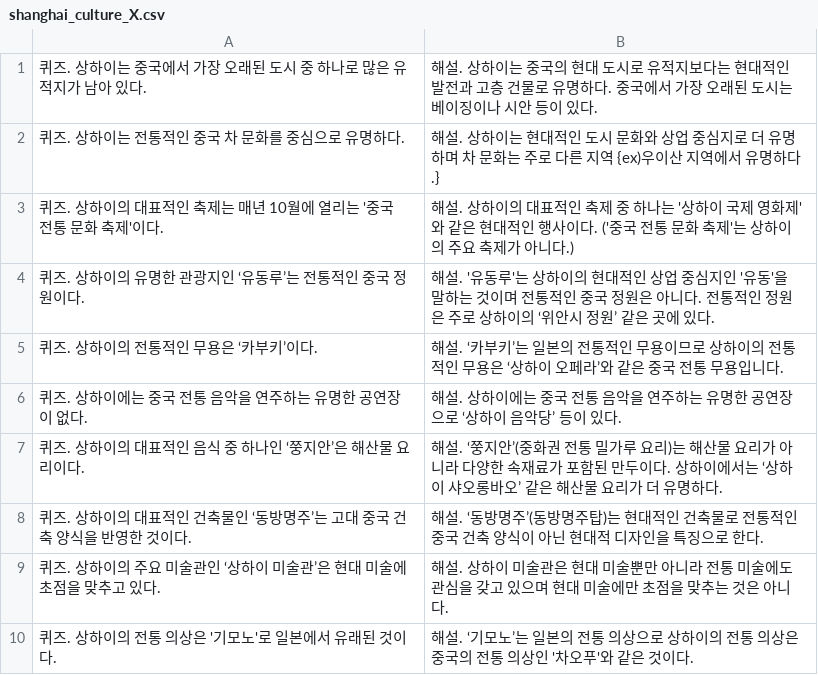
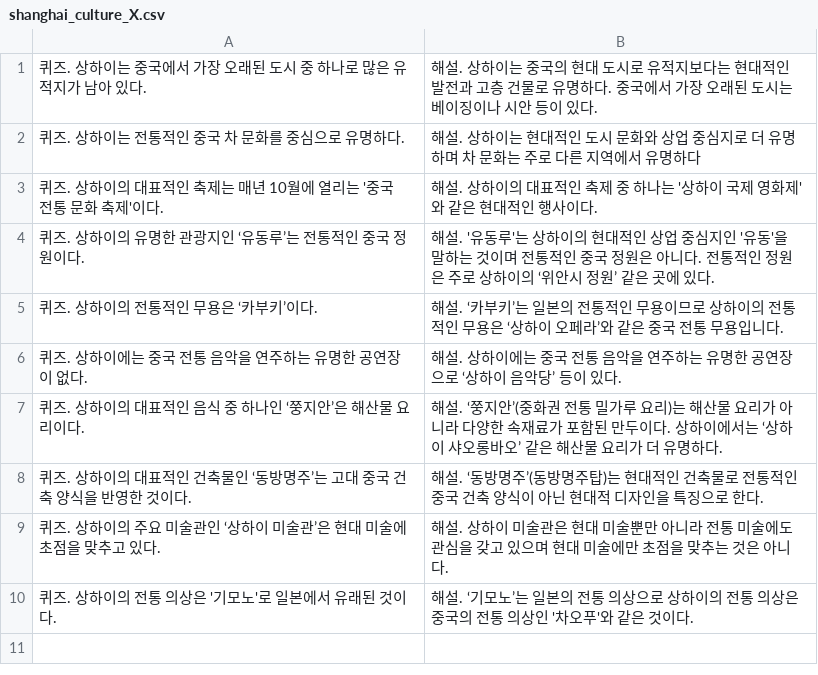
Before and after one commit to dlwnsdyd1717/TravelQuizMaster, a CSV file: TravelQuizMaster/Assets/jun-yong/Resources/shanghai_culture_X.csv, drawn as a sheet.

```diff
--- a/TravelQuizMaster/Assets/jun-yong/Resources/shanghai_culture_X.csv
+++ b/TravelQuizMaster/Assets/jun-yong/Resources/shanghai_culture_X.csv
@@ -1,4 +1,4 @@
 퀴즈. 상하이는 중국에서 가장 오래된 도시 중 하나로 많은 유적지가 남아 있다.,해설. 상하이는 중국의 현대 도시로 유적지보다는 현대적인 발전과 고층 건물로 유명하다. 중국에서 가장 오래된 도시는 베이징이나 시안 등이 있다.
-퀴즈. 상하이는 전통적인 중국 차 문화를 중심으로 유명하다.,해설. 상하이는 현대적인 도시 문화와 상업 중심지로 더 유명하며 차 문화는 주로 다른 지역 {ex)우이산 지역에서 유명하다.}
-퀴즈. 상하이의 대표적인 축제는 매년 10월에 열리는 '중국 전통 문화 축제'이다.,해설. 상하이의 대표적인 축제 중 하나는 '상하이 국제 영화제'와 같은 현대적인 행사이다. ('중국 전통 문화 축제'는 상하이의 주요 축제가 아니다.)
+퀴즈. 상하이는 전통적인 중국 차 문화를 중심으로 유명하다.,해설. 상하이는 현대적인 도시 문화와 상업 중심지로 더 유명하며 차 문화는 주로 다른 지역에서 유명하다
+퀴즈. 상하이의 대표적인 축제는 매년 10월에 열리는 '중국 전통 문화 축제'이다.,해설. 상하이의 대표적인 축제 중 하나는 '상하이 국제 영화제'와 같은 현대적인 행사이다.
 퀴즈. 상하이의 유명한 관광지인 ‘유동루’는 전통적인 중국 정원이다.,해설. '유동루'는 상하이의 현대적인 상업 중심지인 '유동'을 말하는 것이며 전통적인 중국 정원은 아니다. 전통적인 정원은 주로 상하이의 ‘위안시 정원’ 같은 곳에 있다.
```
Also changed, not shown: TravelQuizMaster/Assets/jun-yong/Resources/danangi_culture_O.csv, TravelQuizMaster/Assets/jun-yong/Resources/osaka_culture_O.csv, 16 other files.
